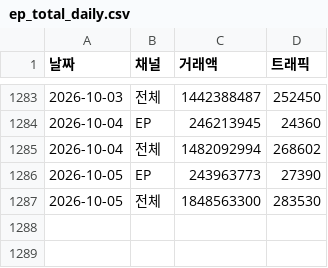
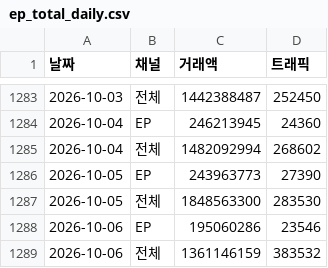
Before and after one commit to yaneee-ui/EP_dashboard, a CSV file: ep_total_daily.csv, drawn as a sheet; only a part is shown, gaps mark what is left out.

```diff
--- a/ep_total_daily.csv
+++ b/ep_total_daily.csv
@@ -1287 +1287,3 @@
 2026-10-05,전체,1848563300,283530
+2026-10-06,EP,195060286,23546
+2026-10-06,전체,1361146159,383532
```
Also changed, not shown: ep_traffic.csv, 2 other files.
